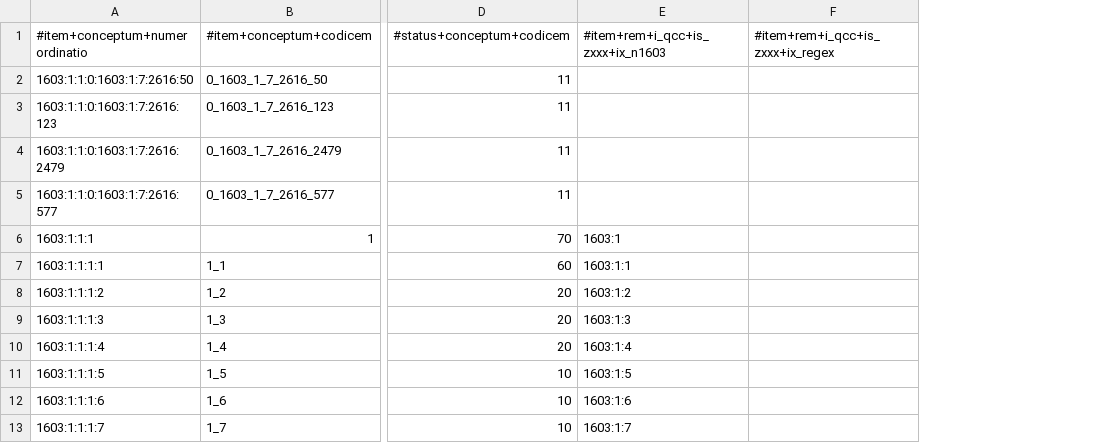
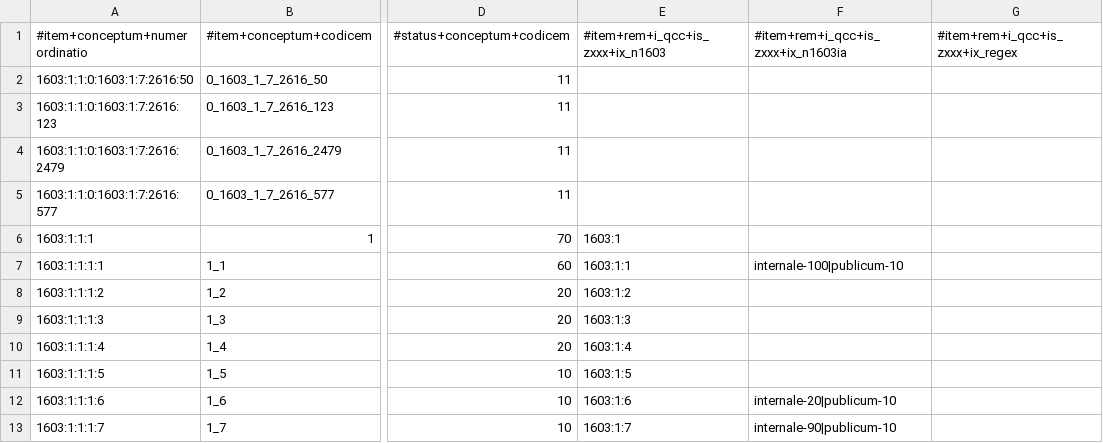
Before and after one commit to EticaAI/lexicographi-sine-finibus, a CSV file: officinam/1603/1/1/1603_1_1.no1.tm.hxl.csv, drawn as a sheet; only a part is shown, gaps mark what is left out; the diff names each change by its address in the sheet, - before the commit and + after, or states it on an @@ line.

```diff
--- a/officinam/1603/1/1/1603_1_1.no1.tm.hxl.csv
+++ b/officinam/1603/1/1/1603_1_1.no1.tm.hxl.csv
+column F, rows 1-13: #item+rem+i_qcc+is_zxxx+ix_n1603ia |  |  |  |  |  | internale-100|publicum-10 |  |  |  |  | internale-20|publicum-10 | internale-90|publicum-10
```
Also changed, not shown: officinam/1603/1/7/1603_1_7.no1.tm.hxl.csv, 2 other files.
